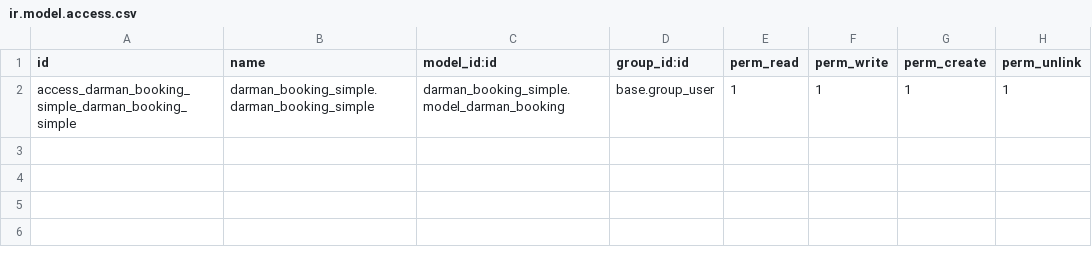
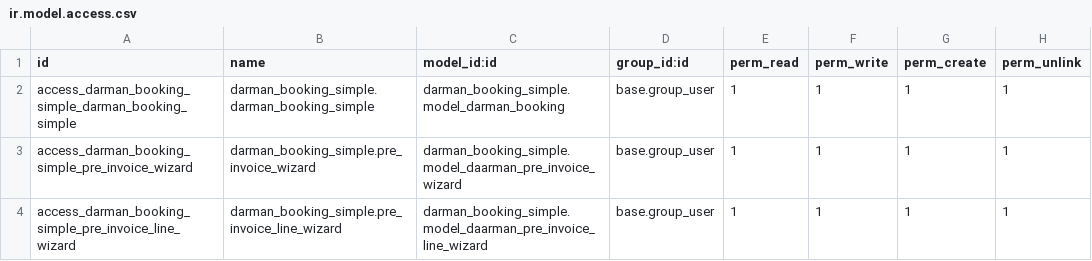
Before and after one commit to sina-aarabi/darman_booking_simple, a CSV file: security/ir.model.access.csv, drawn as a sheet.

Commit message:
add pre-invoice functionality: implement pre-invoice wizard, invoice line management, and integrate invoice status checks

```diff
--- a/security/ir.model.access.csv
+++ b/security/ir.model.access.csv
@@ -2 +2,3 @@ id,name,model_id:id,group_id:id,perm_read,perm_write,perm_create,perm_unlink
 access_darman_booking_simple_darman_booking_simple,darman_booking_simple.darman_booking_simple,darman_booking_simple.model_darman_booking,base.group_user,1,1,1,1
+access_darman_booking_simple_pre_invoice_wizard,darman_booking_simple.pre_invoice_wizard,darman_booking_simple.model_daarman_pre_invoice_wizard,base.group_user,1,1,1,1
+access_darman_booking_simple_pre_invoice_line_wizard,darman_booking_simple.pre_invoice_line_wizard,darman_booking_simple.model_daarman_pre_invoice_line_wizard,base.group_user,1,1,1,1
```
Also changed, not shown: 8 other files.
